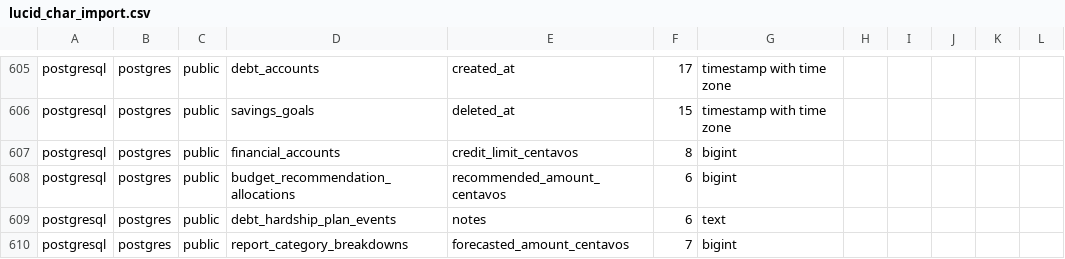
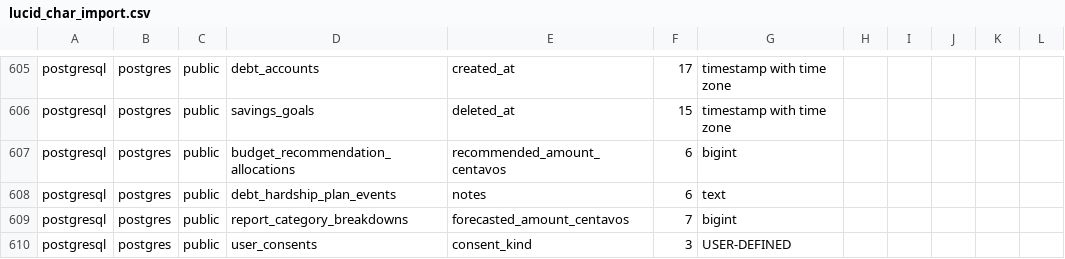
Before and after one commit to VibeCoders-3DCSAD/Odin, a CSV file: docs/lucid_char_import.csv, drawn as a sheet; only a part is shown, gaps mark what is left out; the shorter side is filled out with more unchanged rows; the diff names each change by its address in the sheet, - before the commit and + after, or states it on an @@ line.

Commit message:
docs(credit-cards): align statement requirements

```diff
--- a/docs/lucid_char_import.csv
+++ b/docs/lucid_char_import.csv
-row 607: postgresql | postgres | public | financial_accounts | credit_limit_centavos | 8 | bigint
```
Also changed, not shown: 1 other file.
